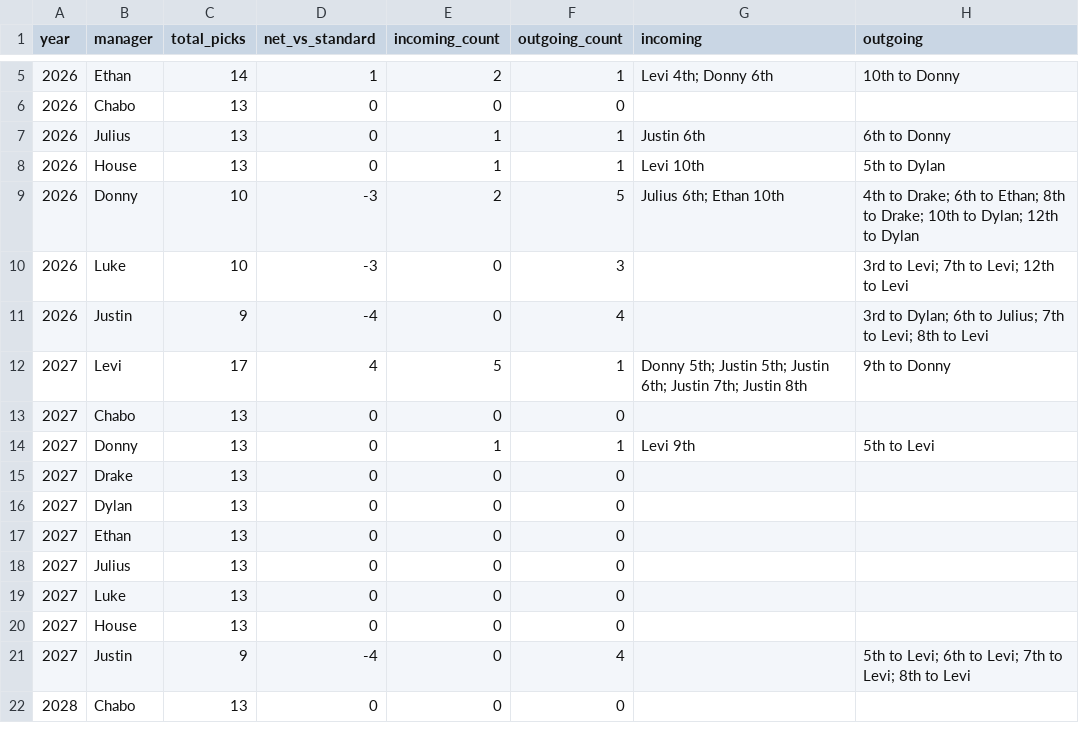
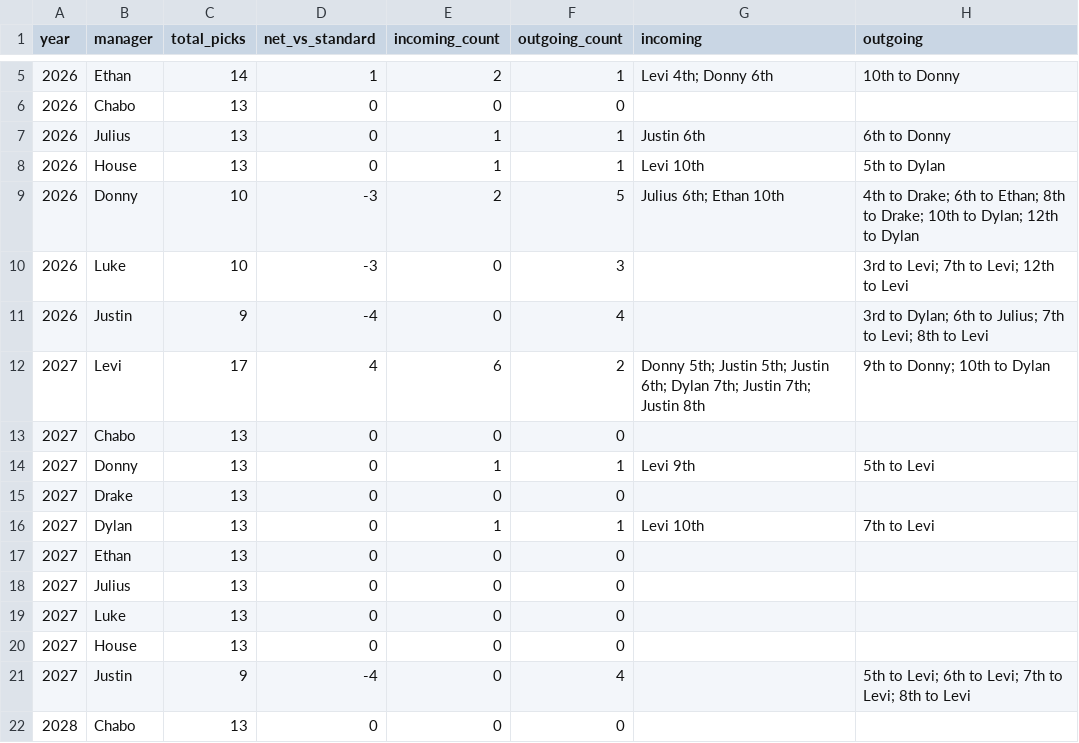
Before and after one commit to rdonlan/draft-fpl, a CSV file: data/analysis/future-picks/future_pick_portfolio.csv, drawn as a sheet; only a part is shown, gaps mark what is left out.

```diff
--- a/data/analysis/future-picks/future_pick_portfolio.csv
+++ b/data/analysis/future-picks/future_pick_portfolio.csv
@@ -11,3 +11,3 @@ year,manager,total_picks,net_vs_standard,incoming_count,outgoing_count,incoming,
 2026,Justin,9,-4,0,4,,3rd to Dylan; 6th to Julius; 7th to Levi; 8th to Levi
-2027,Levi,17,4,5,1,Donny 5th; Justin 5th; Justin 6th; Justin 7th; Justin 8th,9th to Donny
+2027,Levi,17,4,6,2,Donny 5th; Justin 5th; Justin 6th; Dylan 7th; Justin 7th; Justin 8th,9th to Donny; 10th to Dylan
 2027,Chabo,13,0,0,0,,
@@ -15,3 +15,3 @@ year,manager,total_picks,net_vs_standard,incoming_count,outgoing_count,incoming,
 2027,Drake,13,0,0,0,,
-2027,Dylan,13,0,0,0,,
+2027,Dylan,13,0,1,1,Levi 10th,7th to Levi
 2027,Ethan,13,0,0,0,,
```
Also changed, not shown: data/analysis/future-picks/future_pick_matrix.csv, data/analysis/manager-profiles/manager_rivalries.csv, 12 other files.
